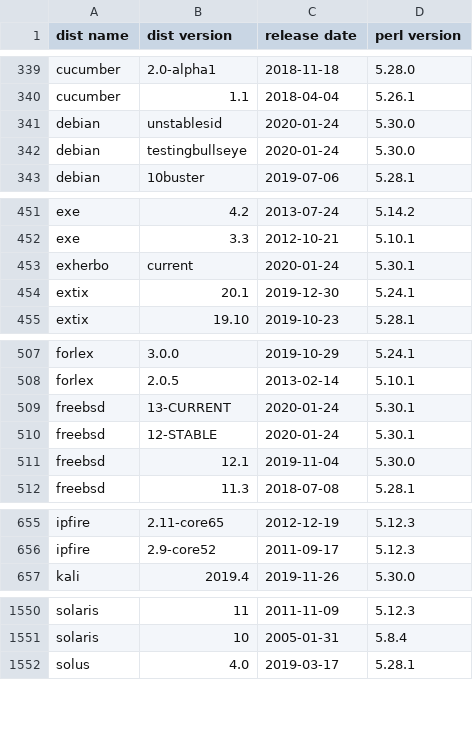
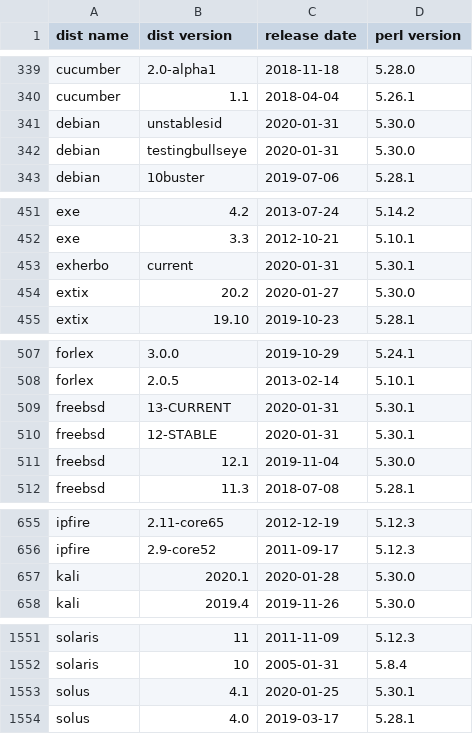
Before and after one commit to Tux/System-Info, a CSV file: sandbox/dist-perl.csv, drawn as a sheet; only a part is shown, gaps mark what is left out; the diff covers the shown part only.

Commit message:
Update distro list
• Added   -
• Removed -
• Updated extix, kali, qubes, robolinux, solus

```diff
--- a/sandbox/dist-perl.csv
+++ b/sandbox/dist-perl.csv
@@ -340,4 +340,4 @@ cucumber,2.0-alpha1,2018-11-18,5.28.0
 cucumber,1.1,2018-04-04,5.26.1
-debian,unstablesid,2020-01-24,5.30.0
-debian,testingbullseye,2020-01-24,5.30.0
+debian,unstablesid,2020-01-31,5.30.0
+debian,testingbullseye,2020-01-31,5.30.0
 debian,10buster,2019-07-06,5.28.1
@@ -452,4 +452,4 @@ exe,4.2,2013-07-24,5.14.2
 exe,3.3,2012-10-21,5.10.1
-exherbo,current,2020-01-24,5.30.1
-extix,20.1,2019-12-30,5.24.1
+exherbo,current,2020-01-31,5.30.1
+extix,20.2,2020-01-27,5.30.0
 extix,19.10,2019-10-23,5.28.1
@@ -508,4 +508,4 @@ forlex,3.0.0,2019-10-29,5.24.1
 forlex,2.0.5,2013-02-14,5.10.1
-freebsd,13-CURRENT,2020-01-24,5.30.1
-freebsd,12-STABLE,2020-01-24,5.30.1
+freebsd,13-CURRENT,2020-01-31,5.30.1
+freebsd,12-STABLE,2020-01-31,5.30.1
 freebsd,12.1,2019-11-04,5.30.0
@@ -656,2 +656,3 @@ ipfire,2.11-core65,2012-12-19,5.12.3
 ipfire,2.9-core52,2011-09-17,5.12.3
+kali,2020.1,2020-01-28,5.30.0
 kali,2019.4,2019-11-26,5.30.0
@@ -1551,2 +1552,3 @@ solaris,11,2011-11-09,5.12.3
 solaris,10,2005-01-31,5.8.4
+solus,4.1,2020-01-25,5.30.1
 solus,4.0,2019-03-17,5.28.1
```
Also changed, not shown: 23 edited cells elsewhere in this file.
